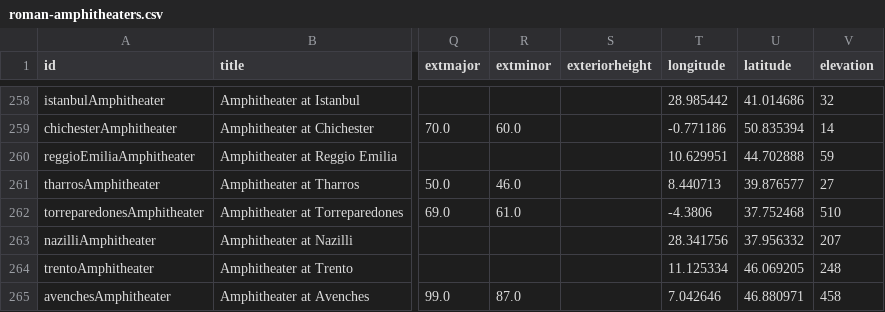
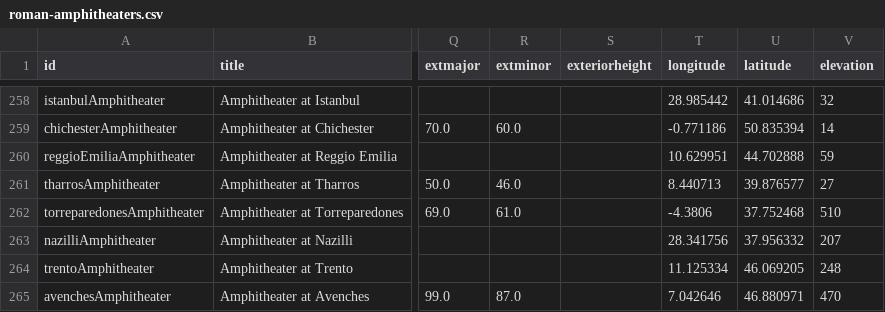
Before and after one commit to roman-amphitheaters/roman-amphitheaters, a CSV file: roman-amphitheaters.csv, drawn as a sheet; only a part is shown, gaps mark what is left out; the diff names each change by its address in the sheet, - before the commit and + after, or states it on an @@ line.

```diff
--- a/roman-amphitheaters.csv
+++ b/roman-amphitheaters.csv
-V265 (elevation): 458
+V265 (elevation): 470
```
Also changed, not shown: 3 other files.
